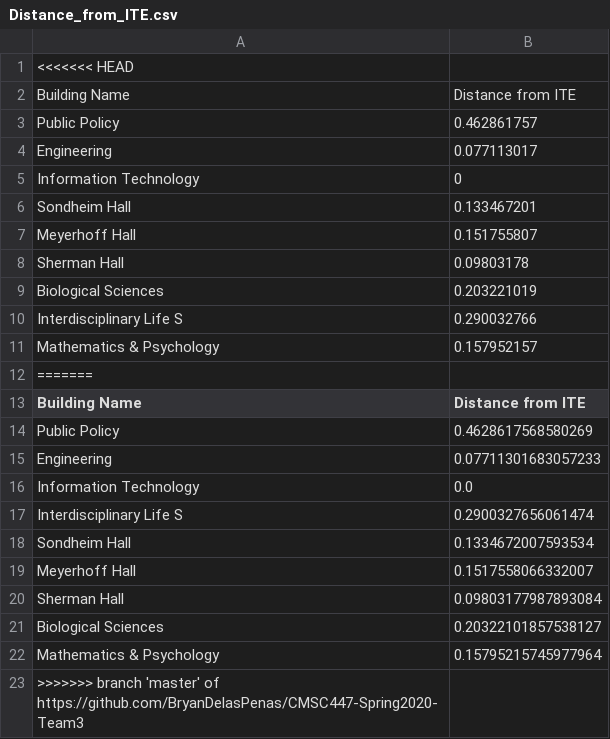
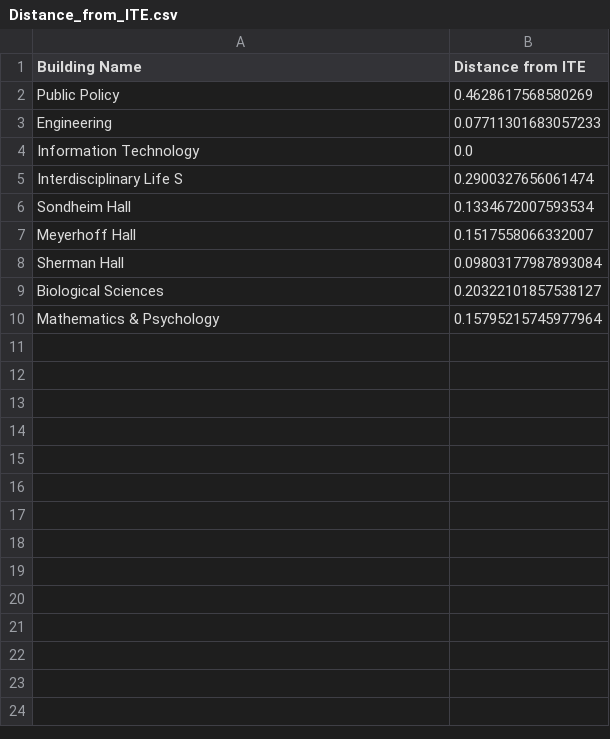
Before and after one commit to BryanDelasPenas/CMSC447-Spring2020-Team3, a CSV file: ClassSchedule/src/CSV data files/Distance_from_ITE.csv, drawn as a sheet.

Commit message:
fixed merge confilict

```diff
--- a/ClassSchedule/src/CSV data files/Distance_from_ITE.csv
+++ b/ClassSchedule/src/CSV data files/Distance_from_ITE.csv
@@ -1,13 +1 @@
-<<<<<<< HEAD
-Building Name,Distance from ITE
-Public Policy,0.462861757
-Engineering,0.077113017
-Information Technology,0
-Sondheim Hall,0.133467201
-Meyerhoff Hall,0.151755807
-Sherman Hall,0.09803178
-Biological Sciences,0.203221019
-Interdisciplinary Life S,0.290032766
-Mathematics & Psychology,0.157952157
-=======
 Building Name,Distance from ITE
@@ -22,2 +10 @@ Biological Sciences,0.20322101857538127
 Mathematics & Psychology,0.15795215745977964
->>>>>>> branch 'master' of https://github.com/BryanDelasPenas/CMSC447-Spring2020-Team3
```
